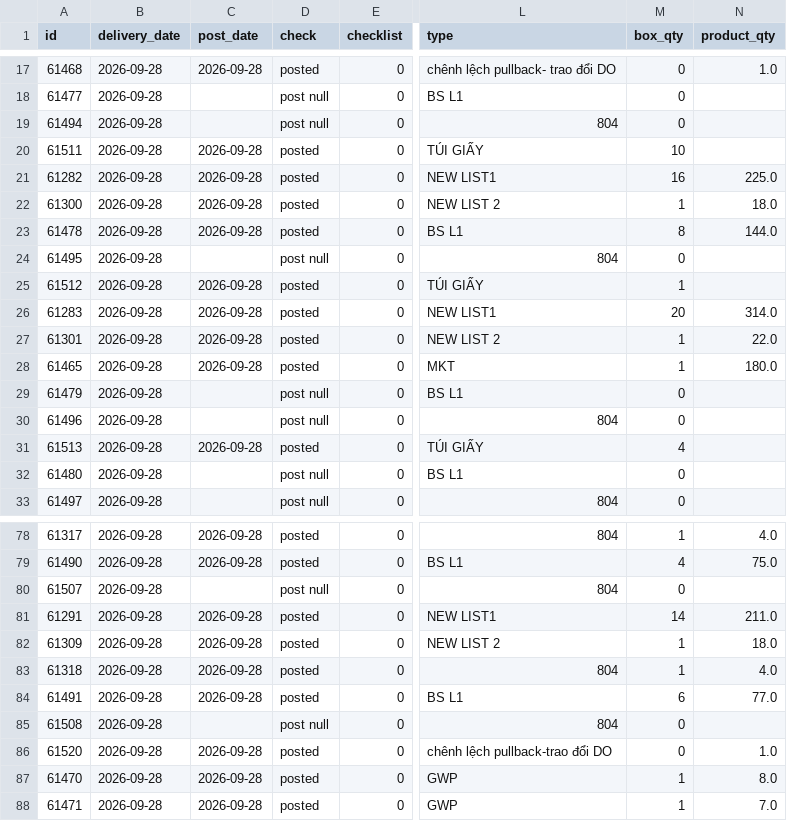
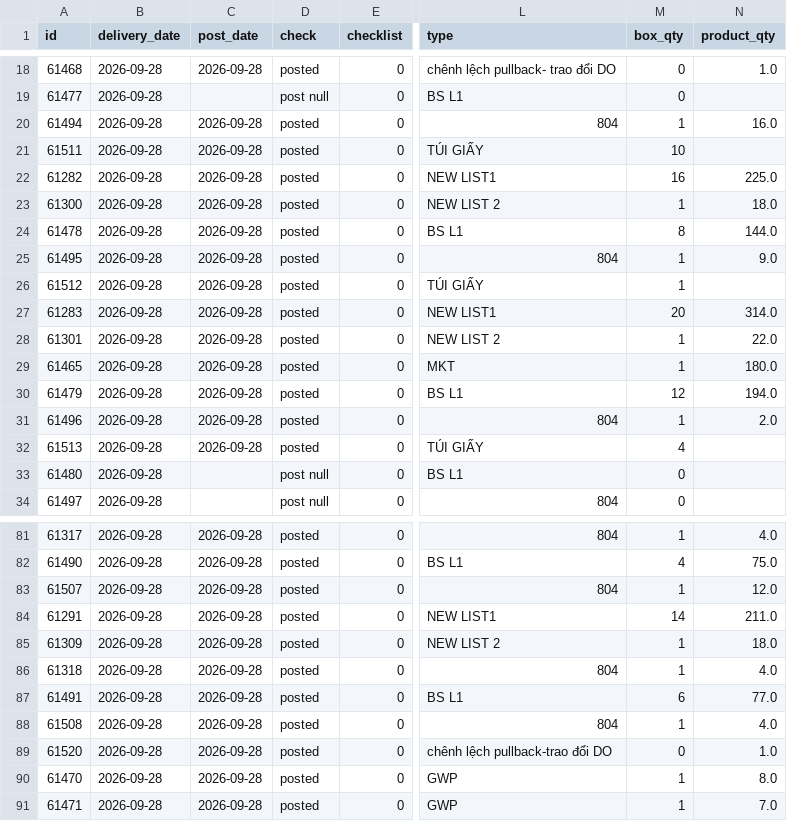
Before and after one commit to thuanmaison113-boop/report, a CSV file: outbound.csv, drawn as a sheet; only a part is shown, gaps mark what is left out; addresses are those after the commit; the diff covers the shown part only; the diff names each change by its address in the sheet, - before the commit and + after, or states it on an @@ line.

```diff
--- a/outbound.csv
+++ b/outbound.csv
-C20 (post_date): (empty)
+C20 (post_date): 2026-09-28
-D20 (check): post null
+D20 (check): posted
-M20 (box_qty): 0
+M20 (box_qty): 1
-N20 (product_qty): (empty)
+N20 (product_qty): 16.0
-C25 (post_date): (empty)
+C25 (post_date): 2026-09-28
-D25 (check): post null
+D25 (check): posted
-M25 (box_qty): 0
+M25 (box_qty): 1
-N25 (product_qty): (empty)
+N25 (product_qty): 9.0
-C30:C31 (post_date): (empty)
+C30:C31 (post_date): 2026-09-28
-D30:D31 (check): post null
+D30:D31 (check): posted
-M30 (box_qty): 0
+M30 (box_qty): 12
-N30 (product_qty): (empty)
+N30 (product_qty): 194.0
-M31 (box_qty): 0
+M31 (box_qty): 1
-N31 (product_qty): (empty)
+N31 (product_qty): 2.0
-C83 (post_date): (empty)
+C83 (post_date): 2026-09-28
-D83 (check): post null
+D83 (check): posted
-M83 (box_qty): 0
+M83 (box_qty): 1
-N83 (product_qty): (empty)
+N83 (product_qty): 12.0
-C88 (post_date): (empty)
+C88 (post_date): 2026-09-28
-D88 (check): post null
+D88 (check): posted
-M88 (box_qty): 0
+M88 (box_qty): 1
-N88 (product_qty): (empty)
+N88 (product_qty): 4.0
```
Also changed, not shown: 3 added rows and 28 edited cells elsewhere in this file.
